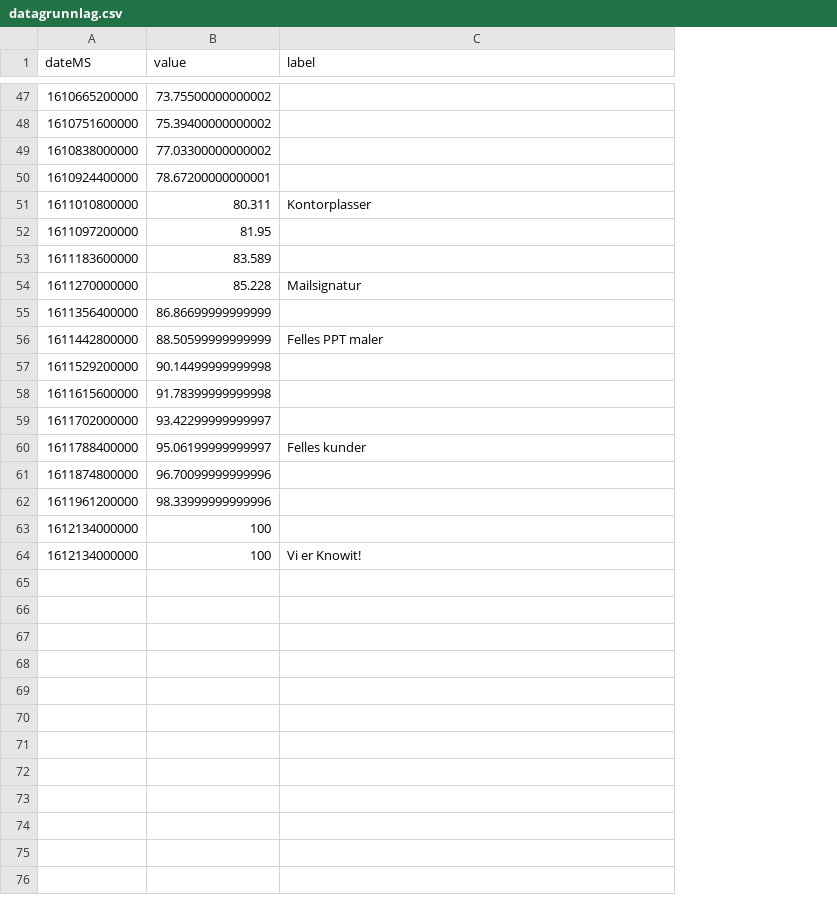
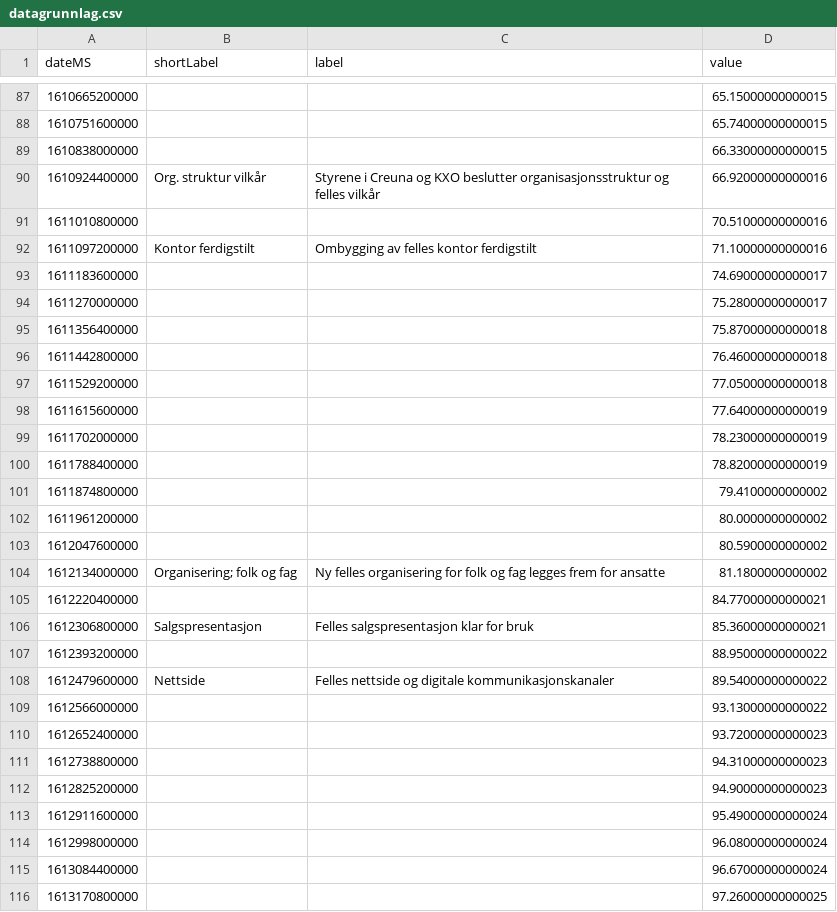
Before and after one commit to Creuna-Oslo/erviknowitsnart, a CSV file: src/datagrunnlag.csv, drawn as a sheet; only a part is shown, gaps mark what is left out; removed rows and columns are numbered as before the commit, all else as after; the diff covers the shown part only; the diff names each change by its address in the sheet, - before the commit and + after, or states it on an @@ line.

```diff
--- a/src/datagrunnlag.csv
+++ b/src/datagrunnlag.csv
-column B (value), rows 47-64: 73.75500000000002 | 75.39400000000002 | 77.03300000000002 | 78.67200000000001 | 80.311 | 81.95 | 83.589 | 85.228 | 86.86699999999999 | 88.50599999999999 | 90.14499999999998 | 91.78399999999998 | 93.42299999999997 | 95.06199999999997 | 96.70099999999996 | 98.33999999999996 | 100 | 100
+column B (shortLabel), rows 90-104: Org. struktur vilkår |  | Kontor ferdigstilt |  |  |  |  |  |  |  |  |  |  |  | Organisering; folk og fag
+column D (value), rows 87-104: 65.15000000000015 | 65.74000000000015 | 66.33000000000015 | 66.92000000000016 | 70.51000000000016 | 71.10000000000016 | 74.69000000000017 | 75.28000000000017 | 75.87000000000018 | 76.46000000000018 | 77.05000000000018 | 77.64000000000019 | 78.23000000000019 | 78.82000000000019 | 79.4100000000002 | 80.0000000000002 | 80.5900000000002 | 81.1800000000002
-C90 (label): (empty)
+C90 (label): Styrene i Creuna og KXO beslutter organisasjonsstruktur og felles vilkår
-C91 (label): Kontorplasser
+C91 (label): (empty)
-C92 (label): (empty)
+C92 (label): Ombygging av felles kontor ferdigstilt
-C94 (label): Mailsignatur
+C94 (label): (empty)
-C96 (label): Felles PPT maler
+C96 (label): (empty)
-C100 (label): Felles kunder
+C100 (label): (empty)
-A103 (dateMS): 1612134000000
+A103 (dateMS): 1612047600000
-C104 (label): Vi er Knowit!
+C104 (label): Ny felles organisering for folk og fag legges frem for ansatte
+row 105: 1612220400000 |  |  | 84.77000000000021
+row 106: 1612306800000 | Salgspresentasjon | Felles salgspresentasjon klar for bruk | 85.36000000000021
+row 107: 1612393200000 |  |  | 88.95000000000022
+row 108: 1612479600000 | Nettside | Felles nettside og digitale kommunikasjonskanaler | 89.54000000000022
+row 109: 1612566000000 |  |  | 93.13000000000022
+row 110: 1612652400000 |  |  | 93.72000000000023
+row 111: 1612738800000 |  |  | 94.31000000000023
+row 112: 1612825200000 |  |  | 94.90000000000023
+row 113: 1612911600000 |  |  | 95.49000000000024
+row 114: 1612998000000 |  |  | 96.08000000000024
+row 115: 1613084400000 |  |  | 96.67000000000024
+row 116: 1613170800000 |  |  | 97.26000000000025
```
Also changed, not shown: 45 added rows and 5 edited cells elsewhere in this file, 13 other files.
